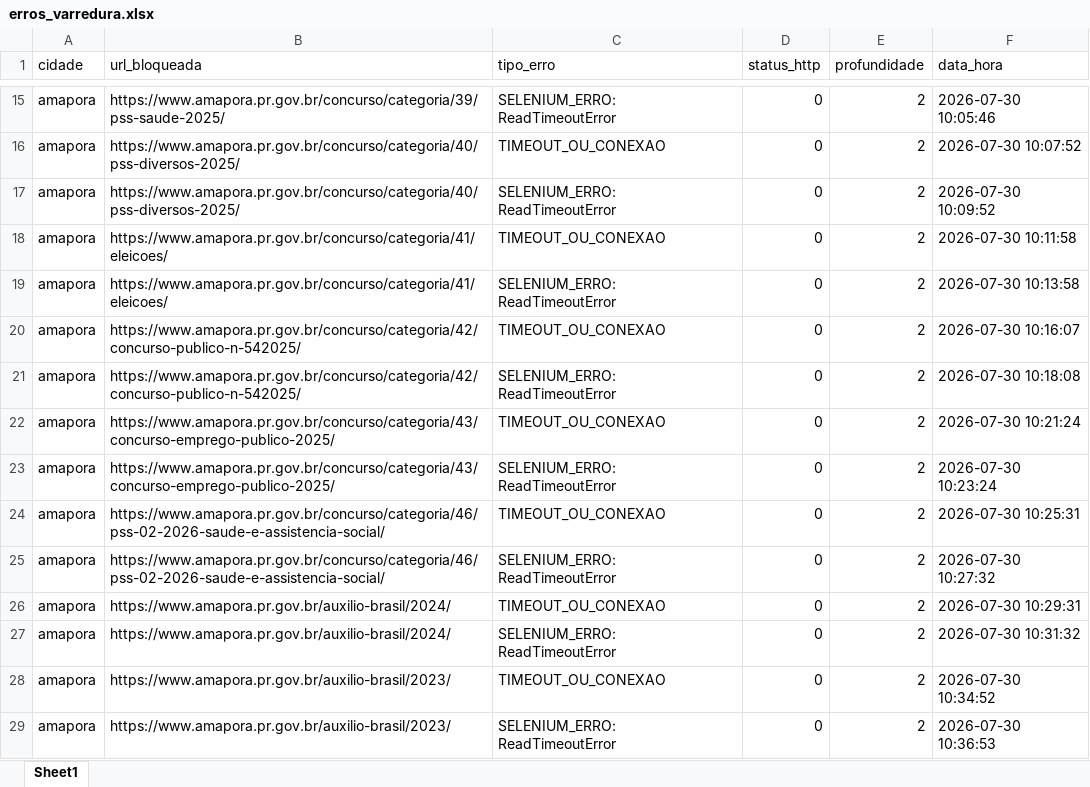
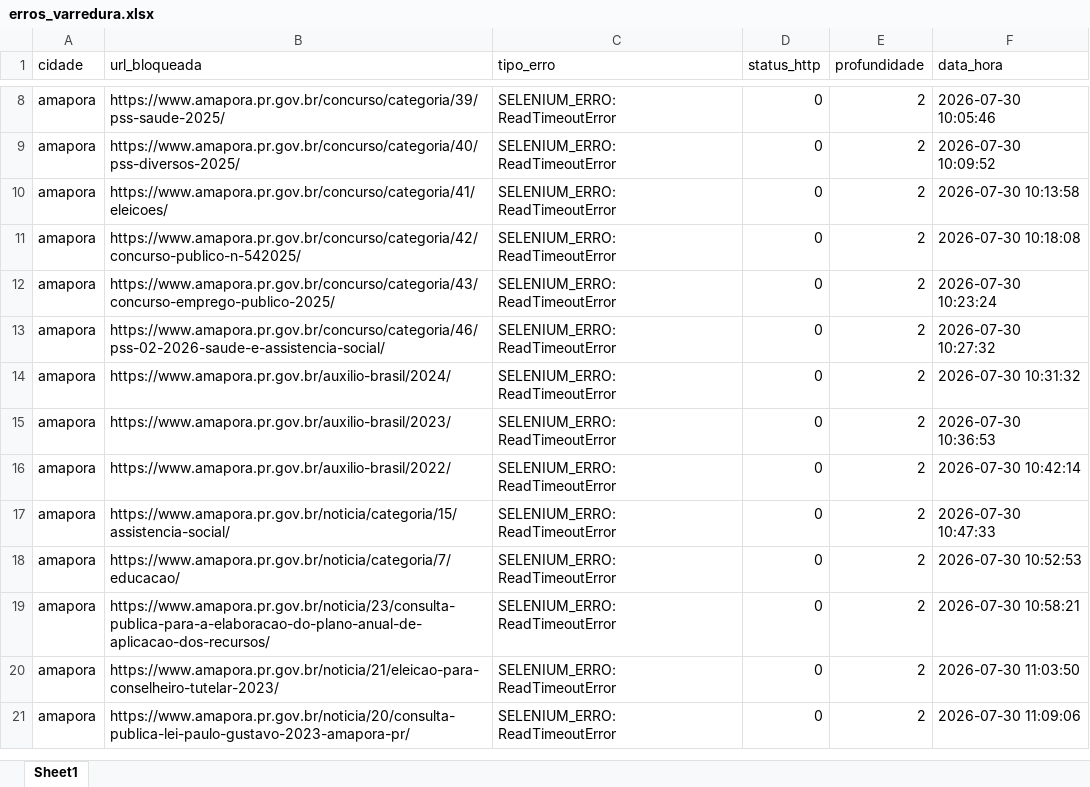
Before and after one commit to ttportela/dados-genero, an Excel workbook: resultados/amapora/erros_varredura.xlsx, sheet Sheet1, drawn as a sheet; only a part is shown, gaps mark what is left out; the shorter side is filled out with more unchanged rows; values as stored, in another font and other column widths than the file's, no borders; removed rows and columns are numbered as before the commit, all else as after; the diff covers the shown part only; the diff names each change by its address in the sheet, - before the commit and + after, or states it on an @@ line.

```diff
--- a/resultados/amapora/erros_varredura.xlsx (sheet Sheet1)
+++ b/resultados/amapora/erros_varredura.xlsx (sheet Sheet1)
-row 16: amapora | https://www.amapora.pr.gov.br/concurso/categoria/40/pss-diversos-2025/ | TIMEOUT_OU_CONEXAO | 0 | 2 | 2026-07-30 10:07:52
-row 18: amapora | https://www.amapora.pr.gov.br/concurso/categoria/41/eleicoes/ | TIMEOUT_OU_CONEXAO | 0 | 2 | 2026-07-30 10:11:58
-row 20: amapora | https://www.amapora.pr.gov.br/concurso/categoria/42/concurso-publico-n-542025/ | TIMEOUT_OU_CONEXAO | 0 | 2 | 2026-07-30 10:16:07
-row 22: amapora | https://www.amapora.pr.gov.br/concurso/categoria/43/concurso-emprego-publico-2025/ | TIMEOUT_OU_CONEXAO | 0 | 2 | 2026-07-30 10:21:24
-row 24: amapora | https://www.amapora.pr.gov.br/concurso/categoria/46/pss-02-2026-saude-e-assistencia-social/ | TIMEOUT_OU_CONEXAO | 0 | 2 | 2026-07-30 10:25:31
-row 26: amapora | https://www.amapora.pr.gov.br/auxilio-brasil/2024/ | TIMEOUT_OU_CONEXAO | 0 | 2 | 2026-07-30 10:29:31
-row 28: amapora | https://www.amapora.pr.gov.br/auxilio-brasil/2023/ | TIMEOUT_OU_CONEXAO | 0 | 2 | 2026-07-30 10:34:52
```
Also changed, not shown: 96 added rows and 31 removed rows elsewhere in this sheet, resultados/abatia/inventario_links.xlsx, resultados/andira/inventario_externos.xlsx, 32 other files.
